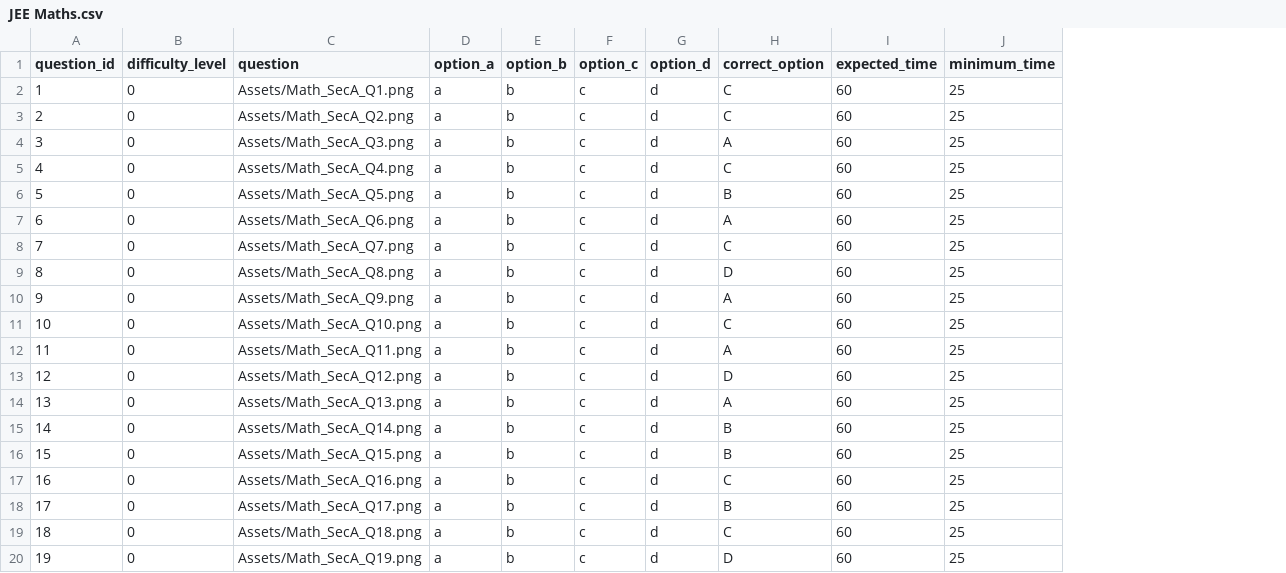
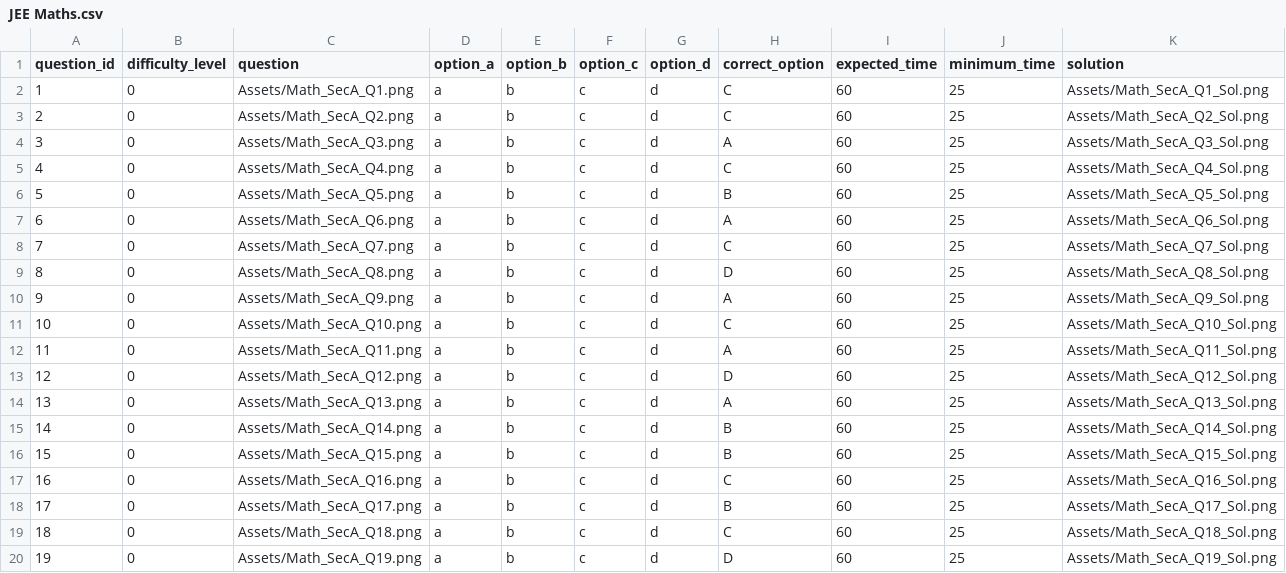
Before and after one commit to VibhuA/JEEAdaptiveRGLSir, a CSV file: JEE Maths.csv, drawn as a sheet; the diff names each change by its address in the sheet, - before the commit and + after, or states it on an @@ line.

Commit message:
Add files via upload

```diff
--- a/JEE Maths.csv
+++ b/JEE Maths.csv
+column K (solution), rows 2-20: Assets/Math_SecA_Q1_Sol.png | Assets/Math_SecA_Q2_Sol.png | Assets/Math_SecA_Q3_Sol.png | Assets/Math_SecA_Q4_Sol.png | Assets/Math_SecA_Q5_Sol.png | Assets/Math_SecA_Q6_Sol.png | Assets/Math_SecA_Q7_Sol.png | Assets/Math_SecA_Q8_Sol.png | Assets/Math_SecA_Q9_Sol.png | Assets/Math_SecA_Q10_Sol.png | Assets/Math_SecA_Q11_Sol.png | Assets/Math_SecA_Q12_Sol.png | Assets/Math_SecA_Q13_Sol.png | Assets/Math_SecA_Q14_Sol.png | Assets/Math_SecA_Q15_Sol.png | Assets/Math_SecA_Q16_Sol.png | Assets/Math_SecA_Q17_Sol.png | Assets/Math_SecA_Q18_Sol.png | Assets/Math_SecA_Q19_Sol.png
```
